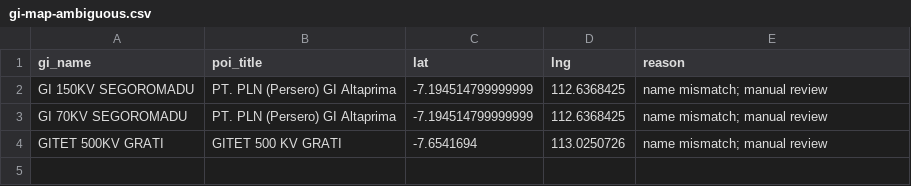
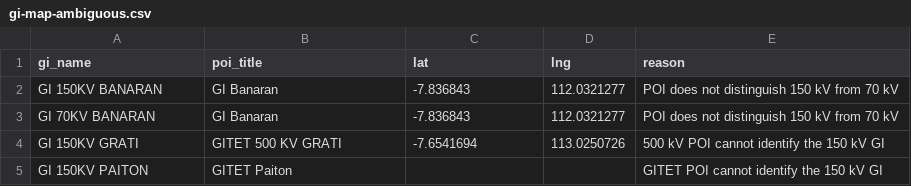
Before and after one commit to udawidi/warnoto, a CSV file: docs/gi-map-ambiguous.csv, drawn as a sheet.

```diff
--- a/docs/gi-map-ambiguous.csv
+++ b/docs/gi-map-ambiguous.csv
@@ -1,4 +1,5 @@
 "gi_name","poi_title","lat","lng","reason"
-"GI 150KV SEGOROMADU","PT. PLN (Persero) GI Altaprima","-7.194514799999999","112.6368425","name mismatch; manual review"
-"GI 70KV SEGOROMADU","PT. PLN (Persero) GI Altaprima","-7.194514799999999","112.6368425","name mismatch; manual review"
-"GITET 500KV GRATI","GITET 500 KV GRATI","-7.6541694","113.0250726","name mismatch; manual review"
+"GI 150KV BANARAN","GI Banaran","-7.836843","112.0321277","POI does not distinguish 150 kV from 70 kV"
+"GI 70KV BANARAN","GI Banaran","-7.836843","112.0321277","POI does not distinguish 150 kV from 70 kV"
+"GI 150KV GRATI","GITET 500 KV GRATI","-7.6541694","113.0250726","500 kV POI cannot identify the 150 kV GI"
+"GI 150KV PAITON","GITET Paiton","","","GITET POI cannot identify the 150 kV GI"
```
Also changed, not shown: docs/gi-map-ledger.csv, 5 other files.
